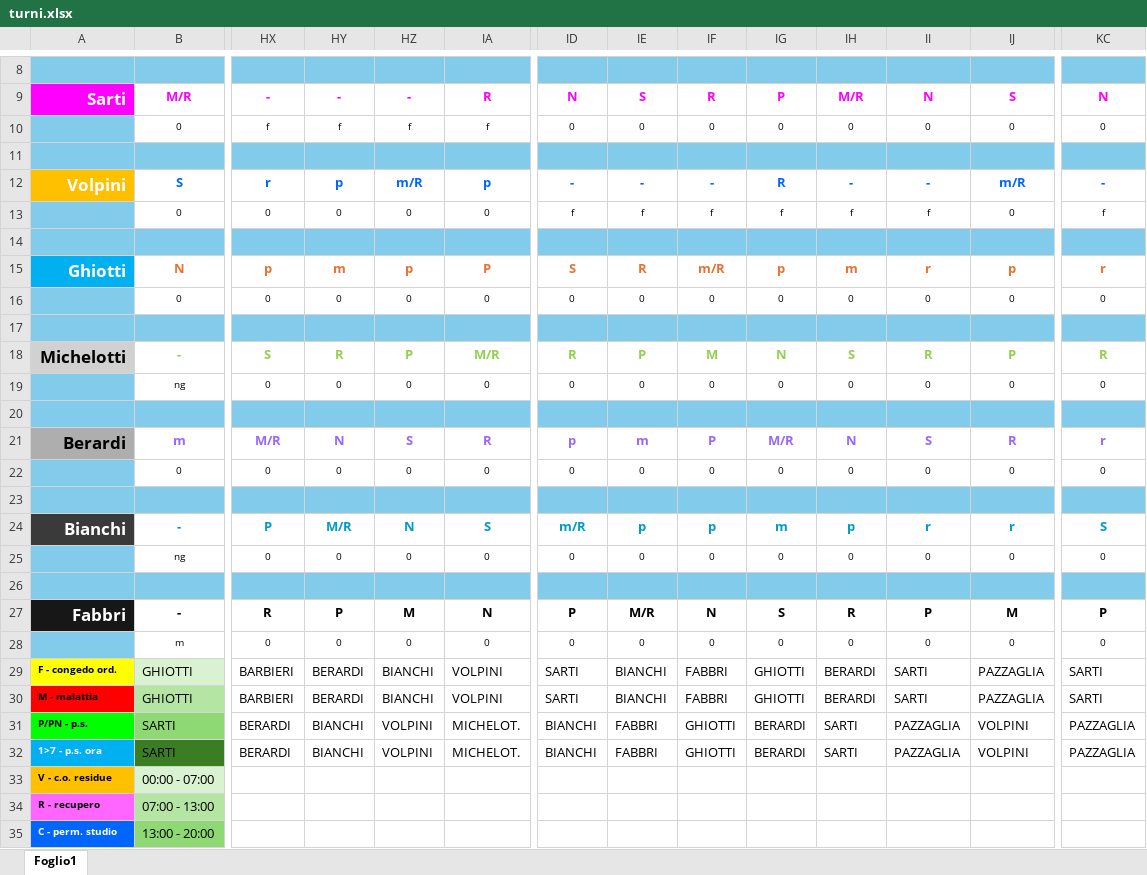
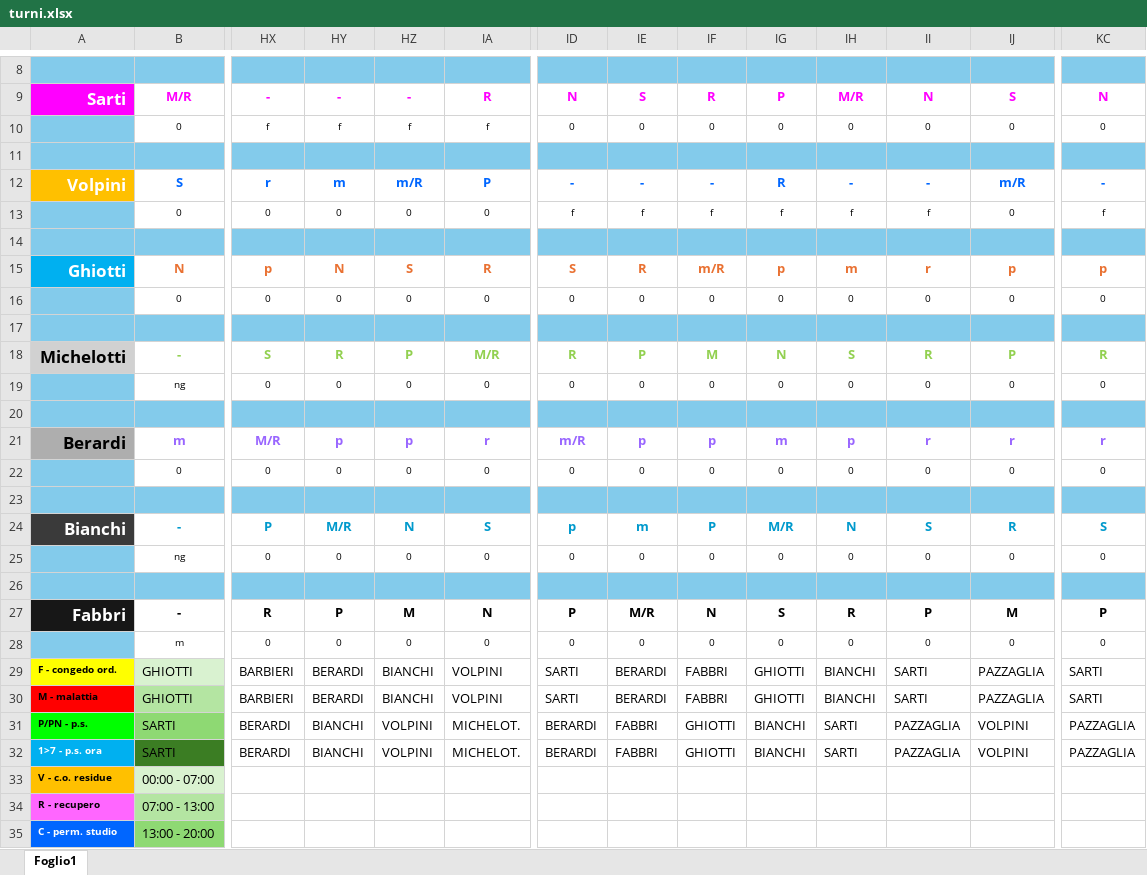
Before and after one commit to centrale118rsm-code/Turni-Autisti-2026-Rsm, an Excel workbook: turni.xlsx, sheet Foglio1, drawn as a sheet; only a part is shown, gaps mark what is left out; values as stored, in another font and other column widths than the file's, no borders; charts and pictures and conditional formats not drawn; the diff names each change by its address in the sheet, - before the commit and + after, or states it on an @@ line.

Commit message:
Add files via upload

```diff
--- a/turni.xlsx (sheet Foglio1)
+++ b/turni.xlsx (sheet Foglio1)
-HY12: p
+HY12: m
-IA12: p
+IA12: P
-HY15: m
+HY15: N
-HZ15: p
+HZ15: S
-IA15: P
+IA15: R
-KC15: r
+KC15: p
-HY21: N
+HY21: p
-HZ21: S
+HZ21: p
-IA21: R
+IA21: r
-ID21: p
+ID21: m/R
-IE21: m
+IE21: p
-IF21: P
+IF21: p
-IG21: M/R
+IG21: m
-IH21: N
+IH21: p
-II21: S
+II21: r
-IJ21: R
+IJ21: r
-ID24: m/R
+ID24: p
-IE24: p
+IE24: m
-IF24: p
+IF24: P
-IG24: m
+IG24: M/R
-IH24: p
+IH24: N
-II24: r
+II24: S
-IJ24: r
+IJ24: R
-IE29:IE30: BIANCHI
+IE29:IE30: BERARDI
-IH29:IH30: BERARDI
+IH29:IH30: BIANCHI
-ID31:ID32: BIANCHI
+ID31:ID32: BERARDI
-IG31:IG32: BERARDI
+IG31:IG32: BIANCHI
```
